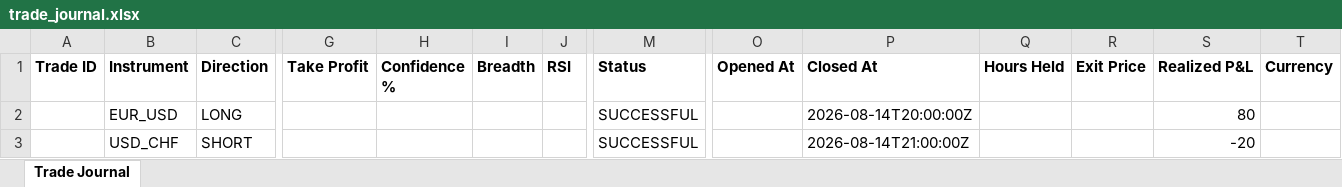
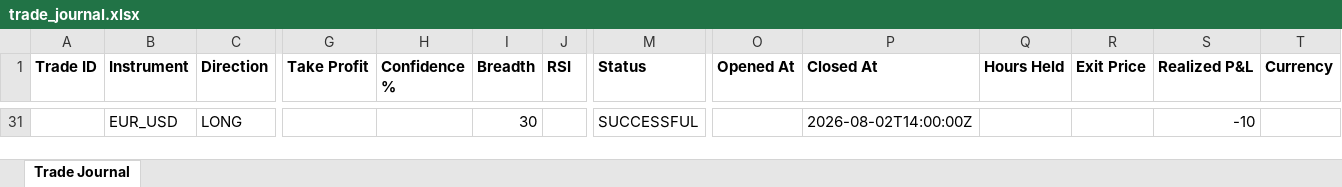
Before and after one commit to wxthesparthaaa/Claude-Trade-Agent, an Excel workbook: trade_journal.xlsx, sheet Trade Journal, drawn as a sheet; only a part is shown, gaps mark what is left out; values as stored, in another font and other column widths than the file's, no borders; removed rows and columns are numbered as before the commit, all else as after; rows hold the shown columns only; the diff covers the shown part only; the diff names each change by its address in the sheet, - before the commit and + after, or states it on an @@ line.

Commit message:
Update trade_journal.xlsx

```diff
--- a/trade_journal.xlsx (sheet Trade Journal)
+++ b/trade_journal.xlsx (sheet Trade Journal)
-I31 (Breadth): (empty)
+I31 (Breadth): 30
-P31 (Closed At): 2026-08-14T20:00:00Z
+P31 (Closed At): 2026-08-02T14:00:00Z
-S31 (Realized P&L): 80
+S31 (Realized P&L): -10
-row 3:  | USD_CHF | SHORT |  |  |  |  | SUCCESSFUL |  | 2026-08-14T21:00:00Z |  |  | -20
```
Also changed, not shown: 29 added rows elsewhere in this sheet.
